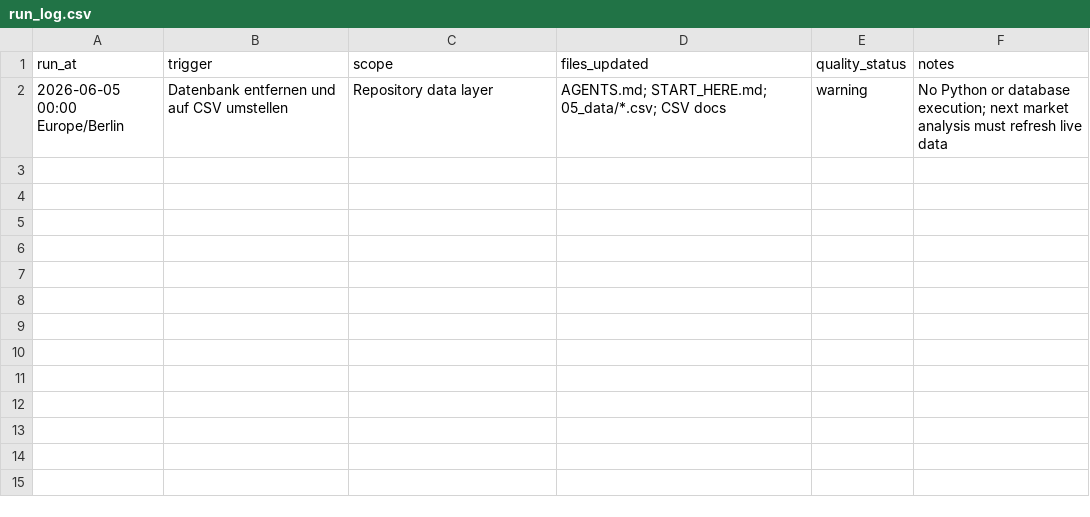
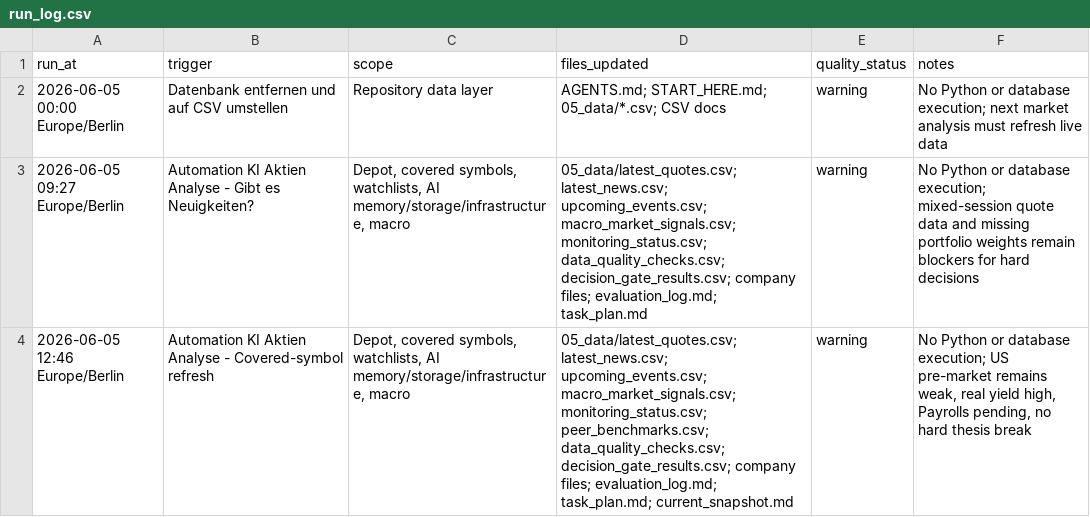
Before and after one commit to peterschuhknecht/aktienanalyse, a CSV file: 05_data/run_log.csv, drawn as a sheet.

```diff
--- a/05_data/run_log.csv
+++ b/05_data/run_log.csv
@@ -2 +2,3 @@ run_at,trigger,scope,files_updated,quality_status,notes
 "2026-06-05 00:00 Europe/Berlin","Datenbank entfernen und auf CSV umstellen","Repository data layer","AGENTS.md; START_HERE.md; 05_data/*.csv; CSV docs",warning,"No Python or database execution; next market analysis must refresh live data"
+"2026-06-05 09:27 Europe/Berlin","Automation KI Aktien Analyse - Gibt es Neuigkeiten?","Depot, covered symbols, watchlists, AI memory/storage/infrastructure, macro","05_data/latest_quotes.csv; latest_news.csv; upcoming_events.csv; macro_market_signals.csv; monitoring_status.csv; data_quality_checks.csv; decision_gate_results.csv; company files; evaluation_log.md; task_plan.md",warning,"No Python or database execution; mixed-session quote data and missing portfolio weights remain blockers for hard decisions"
+"2026-06-05 12:46 Europe/Berlin","Automation KI Aktien Analyse - Covered-symbol refresh","Depot, covered symbols, watchlists, AI memory/storage/infrastructure, macro","05_data/latest_quotes.csv; latest_news.csv; upcoming_events.csv; macro_market_signals.csv; monitoring_status.csv; peer_benchmarks.csv; data_quality_checks.csv; decision_gate_results.csv; company files; evaluation_log.md; task_plan.md; current_snapshot.md",warning,"No Python or database execution; US pre-market remains weak, real yield high, Payrolls pending, no hard thesis break"
```
Also changed, not shown: 05_data/data_quality_checks.csv, 05_data/decision_gate_results.csv, 24 other files.
